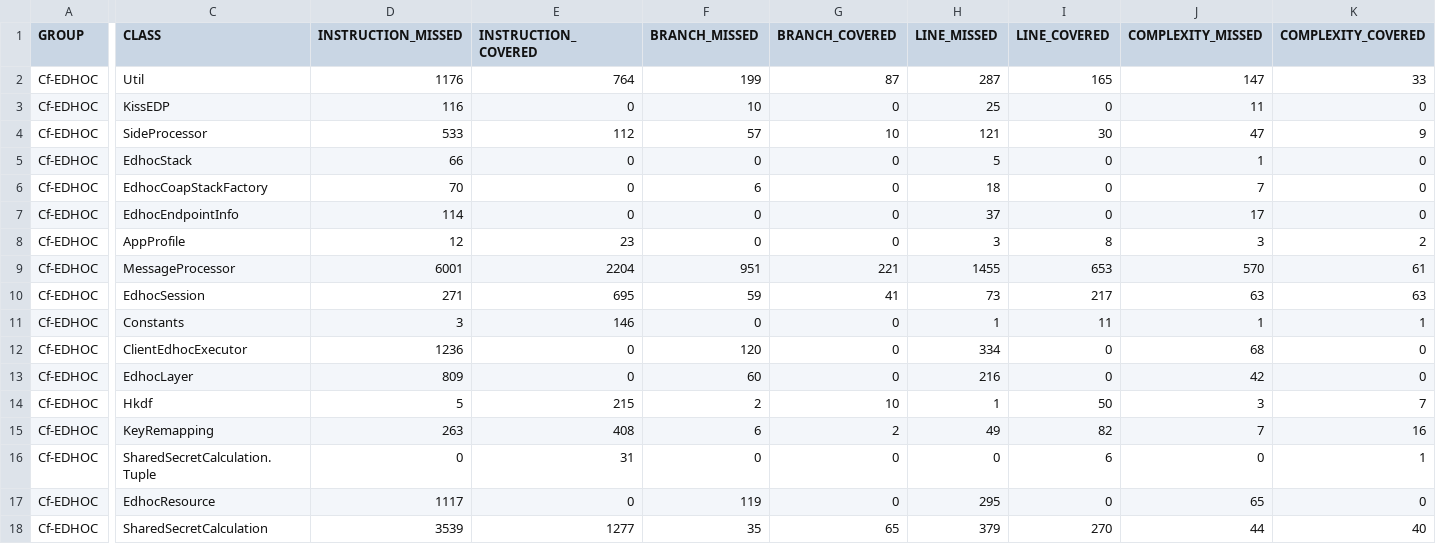
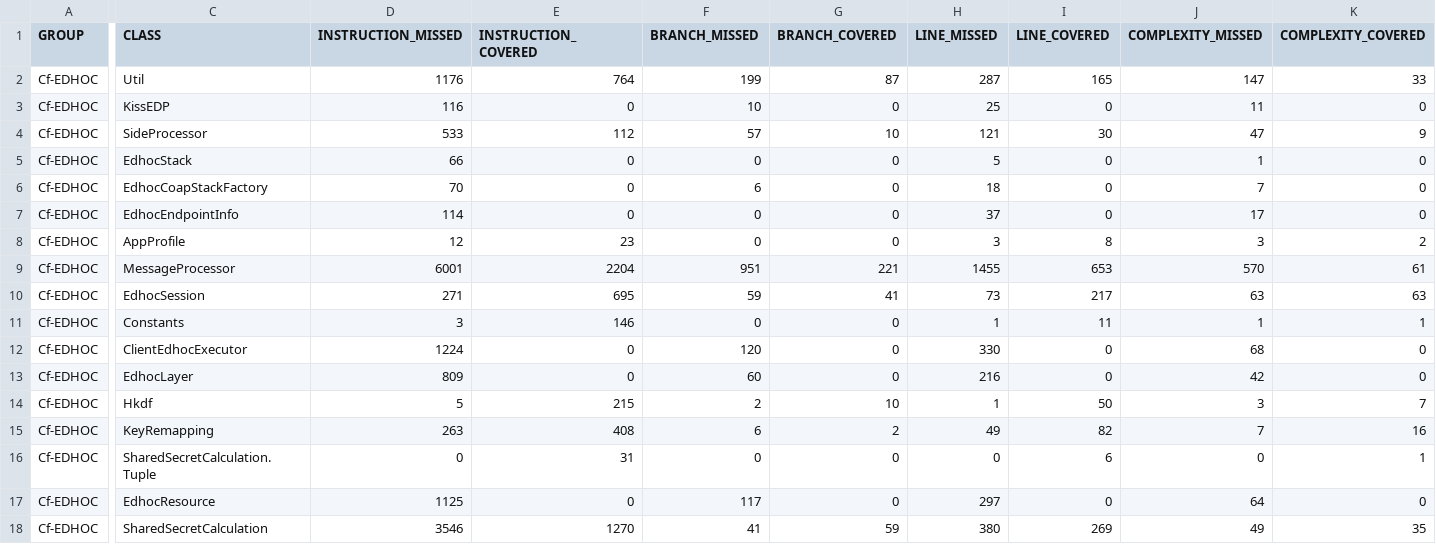
Before and after one commit to sifis-home/wp3-solutions, a CSV file: reports/edhoc/jacoco.csv, drawn as a sheet; only a part is shown, gaps mark what is left out; the diff names each change by its address in the sheet, - before the commit and + after, or states it on an @@ line.

```diff
--- a/reports/edhoc/jacoco.csv
+++ b/reports/edhoc/jacoco.csv
-D12 (INSTRUCTION_MISSED): 1236
+D12 (INSTRUCTION_MISSED): 1224
-H12 (LINE_MISSED): 334
+H12 (LINE_MISSED): 330
-D17 (INSTRUCTION_MISSED): 1117
+D17 (INSTRUCTION_MISSED): 1125
-F17 (BRANCH_MISSED): 119
+F17 (BRANCH_MISSED): 117
-H17 (LINE_MISSED): 295
+H17 (LINE_MISSED): 297
-J17 (COMPLEXITY_MISSED): 65
+J17 (COMPLEXITY_MISSED): 64
-D18 (INSTRUCTION_MISSED): 3539
+D18 (INSTRUCTION_MISSED): 3546
-E18 (INSTRUCTION_COVERED): 1277
+E18 (INSTRUCTION_COVERED): 1270
-F18 (BRANCH_MISSED): 35
+F18 (BRANCH_MISSED): 41
-G18 (BRANCH_COVERED): 65
+G18 (BRANCH_COVERED): 59
-H18 (LINE_MISSED): 379
+H18 (LINE_MISSED): 380
-I18 (LINE_COVERED): 270
+I18 (LINE_COVERED): 269
-J18 (COMPLEXITY_MISSED): 44
+J18 (COMPLEXITY_MISSED): 49
-K18 (COMPLEXITY_COVERED): 40
+K18 (COMPLEXITY_COVERED): 35
```
Also changed, not shown: 15 other files.
